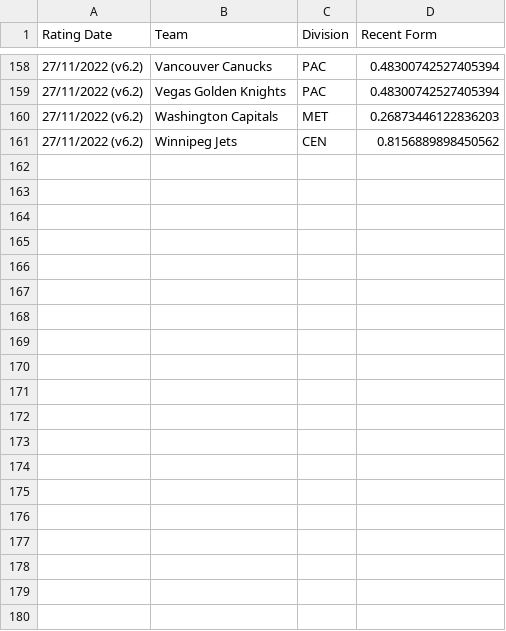
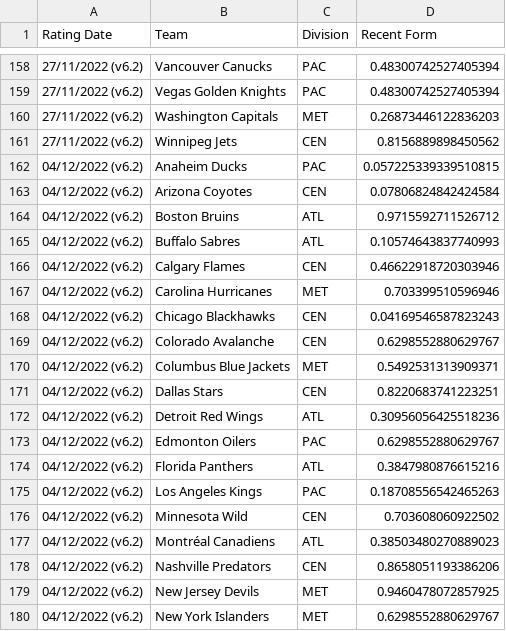
Before and after one commit to bananasfourscale/HockeyRatings, a CSV file: Output_Files/Trend_Files/RecentForm.csv, drawn as a sheet; only a part is shown, gaps mark what is left out; the diff covers the shown part only.

Commit message:
Update trend files for last saturday

```diff
--- a/Output_Files/Trend_Files/RecentForm.csv
+++ b/Output_Files/Trend_Files/RecentForm.csv
@@ -161 +161,20 @@ Rating Date,Team,Division,Recent Form
 27/11/2022 (v6.2),Winnipeg Jets,CEN,0.8156889898450562
+04/12/2022 (v6.2),Anaheim Ducks,PAC,0.057225339339510815
+04/12/2022 (v6.2),Arizona Coyotes,CEN,0.07806824842424584
+04/12/2022 (v6.2),Boston Bruins,ATL,0.9715592711526712
+04/12/2022 (v6.2),Buffalo Sabres,ATL,0.10574643837740993
+04/12/2022 (v6.2),Calgary Flames,CEN,0.46622918720303946
+04/12/2022 (v6.2),Carolina Hurricanes,MET,0.703399510596946
+04/12/2022 (v6.2),Chicago Blackhawks,CEN,0.04169546587823243
+04/12/2022 (v6.2),Colorado Avalanche,CEN,0.6298552880629767
+04/12/2022 (v6.2),Columbus Blue Jackets,MET,0.5492531313909371
+04/12/2022 (v6.2),Dallas Stars,CEN,0.8220683741223251
+04/12/2022 (v6.2),Detroit Red Wings,ATL,0.30956056425518236
+04/12/2022 (v6.2),Edmonton Oilers,PAC,0.6298552880629767
+04/12/2022 (v6.2),Florida Panthers,ATL,0.3847980876615216
+04/12/2022 (v6.2),Los Angeles Kings,PAC,0.18708556542465263
+04/12/2022 (v6.2),Minnesota Wild,CEN,0.703608060922502
+04/12/2022 (v6.2),Montréal Canadiens,ATL,0.38503480270889023
+04/12/2022 (v6.2),Nashville Predators,CEN,0.8658051193386206
+04/12/2022 (v6.2),New Jersey Devils,MET,0.9460478072857925
+04/12/2022 (v6.2),New York Islanders,MET,0.6298552880629767
```
Also changed, not shown: 13 added rows elsewhere in this file, Output_Files/Trend_Files/ClutchRating.csv, Output_Files/Trend_Files/DefensiveRating.csv, 6 other files.
